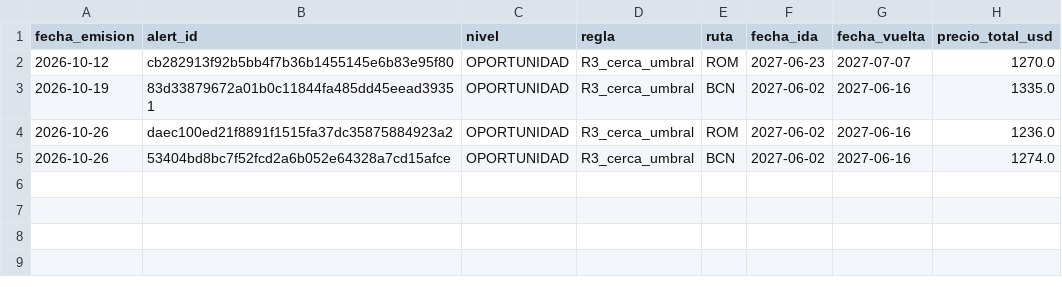
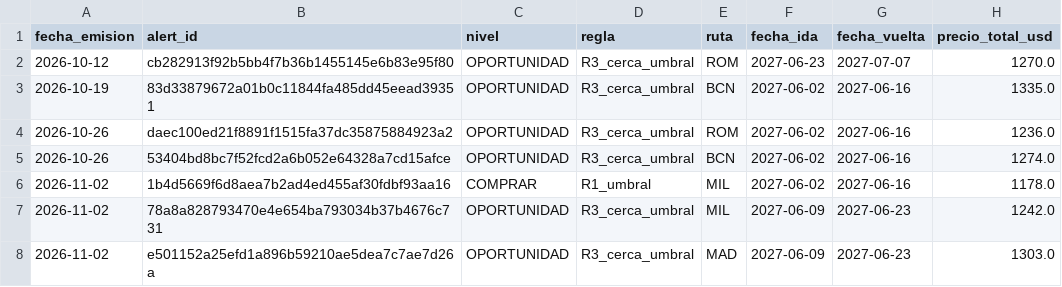
Before and after one commit to santiruss28/oferta-vuelos, a CSV file: data/alertas_emitidas.csv, drawn as a sheet; the diff names each change by its address in the sheet, - before the commit and + after, or states it on an @@ line.

```diff
--- a/data/alertas_emitidas.csv
+++ b/data/alertas_emitidas.csv
+row 6: 2026-11-02 | 1b4d5669f6d8aea7b2ad4ed455af30fdbf93aa16 | COMPRAR | R1_umbral | MIL | 2027-06-02 | 2027-06-16 | 1178.0
+row 7: 2026-11-02 | 78a8a828793470e4e654ba793034b37b4676c731 | OPORTUNIDAD | R3_cerca_umbral | MIL | 2027-06-09 | 2027-06-23 | 1242.0
+row 8: 2026-11-02 | e501152a25efd1a896b59210ae5dea7c7ae7d26a | OPORTUNIDAD | R3_cerca_umbral | MAD | 2027-06-09 | 2027-06-23 | 1303.0
```
Also changed, not shown: data/corridas.csv, data/notificaciones.csv, 4 other files.
